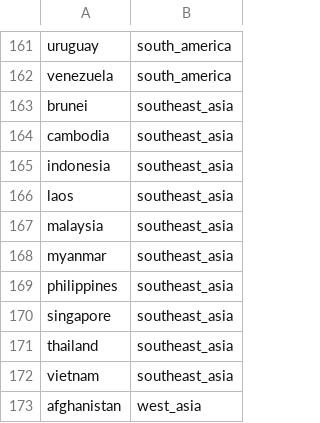
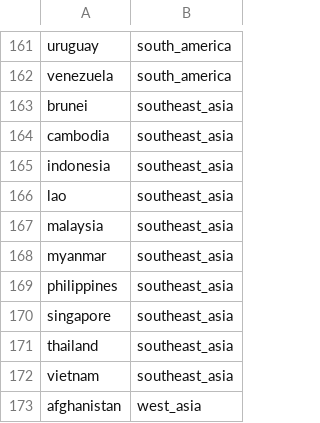
Before and after one commit to nextstrain/fauna, a TSV file: source-data/geo_regions.tsv, drawn as a sheet; only a part is shown, gaps mark what is left out.

```diff
--- a/source-data/geo_regions.tsv
+++ b/source-data/geo_regions.tsv
@@ -165,3 +165,3 @@ cambodia	southeast_asia
 indonesia	southeast_asia
-laos	southeast_asia
+lao	southeast_asia
 malaysia	southeast_asia
```
Also changed, not shown: source-data/geo_synonyms.tsv, 8 other files.
